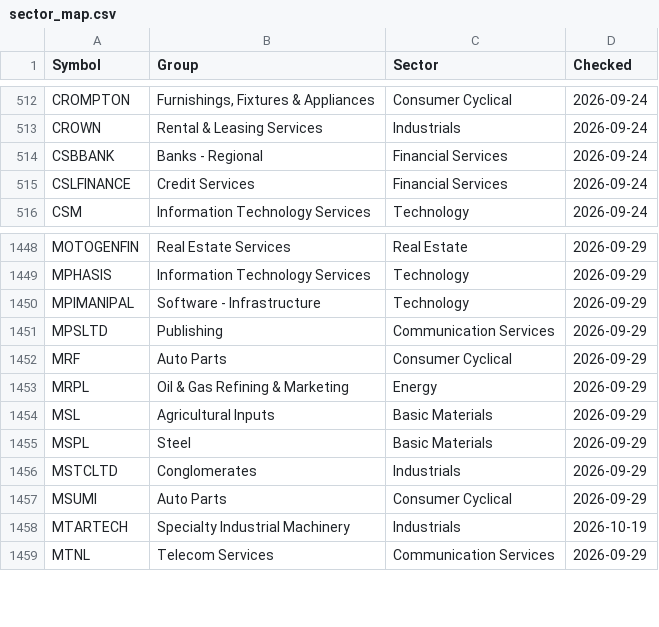
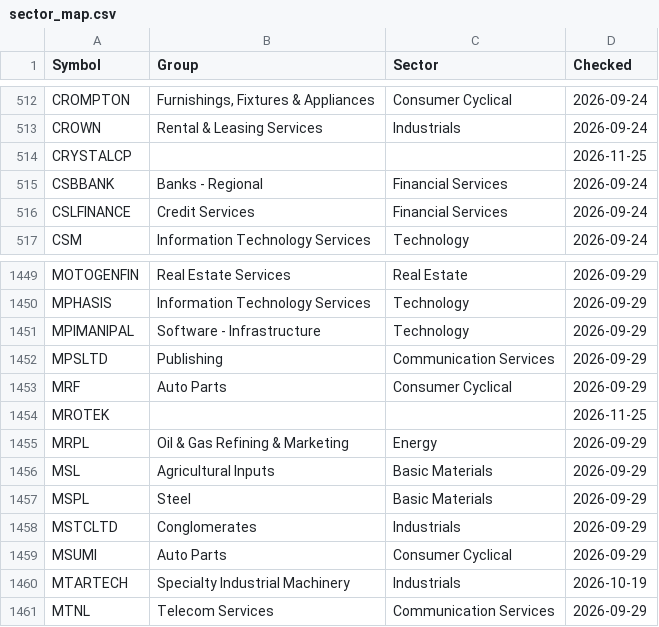
Before and after one commit to manoj-kholia/nse-scanner, a CSV file: sector_map.csv, drawn as a sheet; only a part is shown, gaps mark what is left out.

```diff
--- a/sector_map.csv
+++ b/sector_map.csv
@@ -513,2 +513,3 @@ CROMPTON,"Furnishings, Fixtures & Appliances",Consumer Cyclical,2026-09-24
 CROWN,Rental & Leasing Services,Industrials,2026-09-24
+CRYSTALCP,,,2026-11-25
 CSBBANK,Banks - Regional,Financial Services,2026-09-24
@@ -1452,2 +1453,3 @@ MPSLTD,Publishing,Communication Services,2026-09-29
 MRF,Auto Parts,Consumer Cyclical,2026-09-29
+MROTEK,,,2026-11-25
 MRPL,Oil & Gas Refining & Marketing,Energy,2026-09-29
```
Also changed, not shown: EQUITY_L.csv, EQUITY_L_live.csv, 4 other files.
